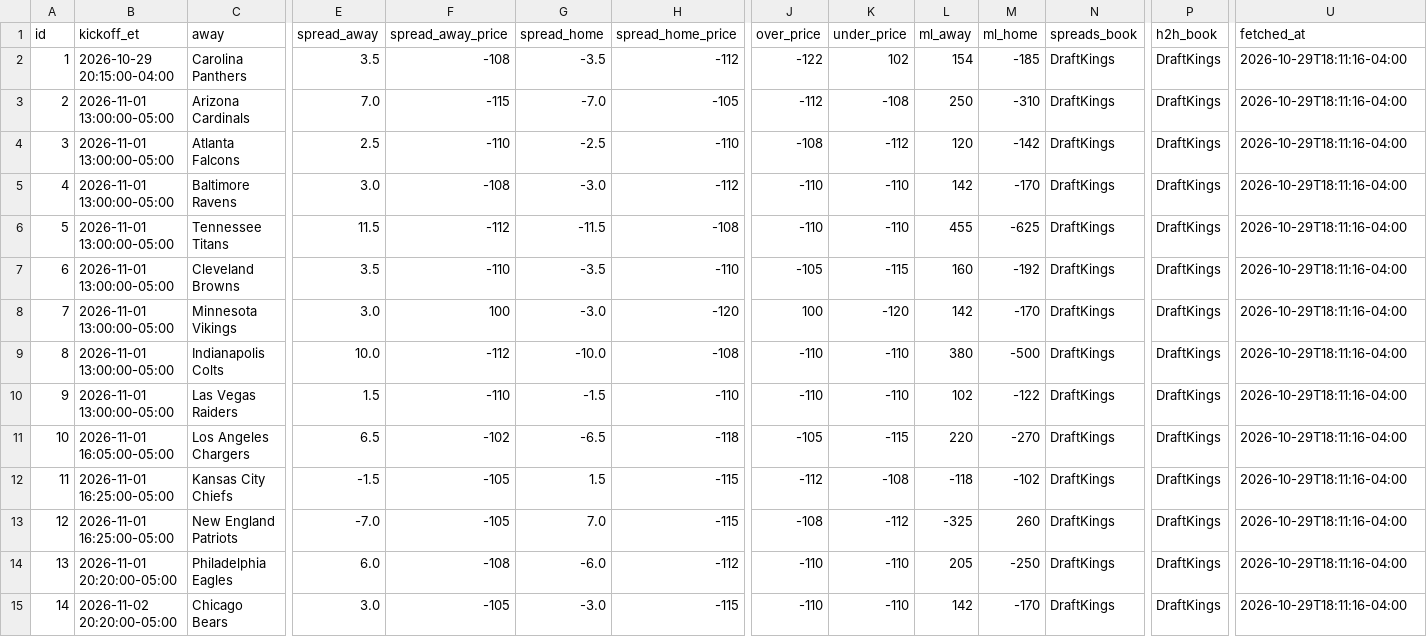
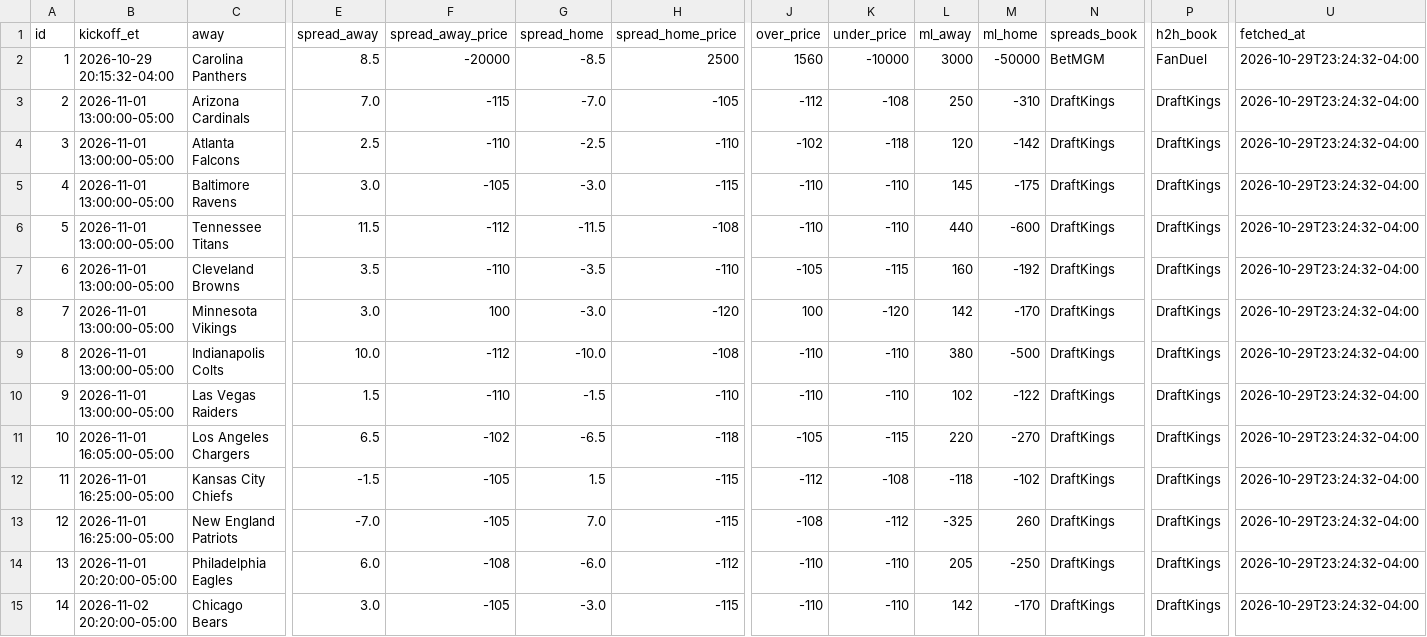
Before and after one commit to jolsufka/nfl_spread_league, a CSV file: lines/nfl_lines_week8.csv, drawn as a sheet; only a part is shown, gaps mark what is left out; the diff names each change by its address in the sheet, - before the commit and + after, or states it on an @@ line.

Commit message:
deploy: 74a436e66d3c26c8c4a71d1a180a3454e5f536aa

```diff
--- a/lines/nfl_lines_week8.csv
+++ b/lines/nfl_lines_week8.csv
-B2 (kickoff_et): 2026-10-29 20:15:00-04:00
+B2 (kickoff_et): 2026-10-29 20:15:32-04:00
-E2 (spread_away): 3.5
+E2 (spread_away): 8.5
-F2 (spread_away_price): -108
+F2 (spread_away_price): -20000
-G2 (spread_home): -3.5
+G2 (spread_home): -8.5
-H2 (spread_home_price): -112
+H2 (spread_home_price): 2500
-J2 (over_price): -122
+J2 (over_price): 1560
-K2 (under_price): 102
+K2 (under_price): -10000
-L2 (ml_away): 154
+L2 (ml_away): 3000
-M2 (ml_home): -185
+M2 (ml_home): -50000
-N2 (spreads_book): DraftKings
+N2 (spreads_book): BetMGM
-P2 (h2h_book): DraftKings
+P2 (h2h_book): FanDuel
-U2:U15 (fetched_at): 2026-10-29T18:11:16-04:00
+U2:U15 (fetched_at): 2026-10-29T23:24:32-04:00
-J4 (over_price): -108
+J4 (over_price): -102
-K4 (under_price): -112
+K4 (under_price): -118
-F5 (spread_away_price): -108
+F5 (spread_away_price): -105
-H5 (spread_home_price): -112
+H5 (spread_home_price): -115
-L5 (ml_away): 142
+L5 (ml_away): 145
-M5 (ml_home): -170
+M5 (ml_home): -175
-L6 (ml_away): 455
+L6 (ml_away): 440
-M6 (ml_home): -625
+M6 (ml_home): -600
```
